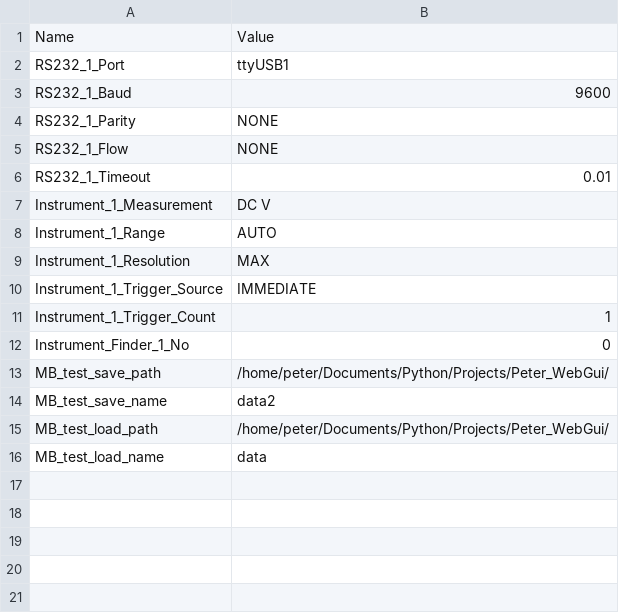
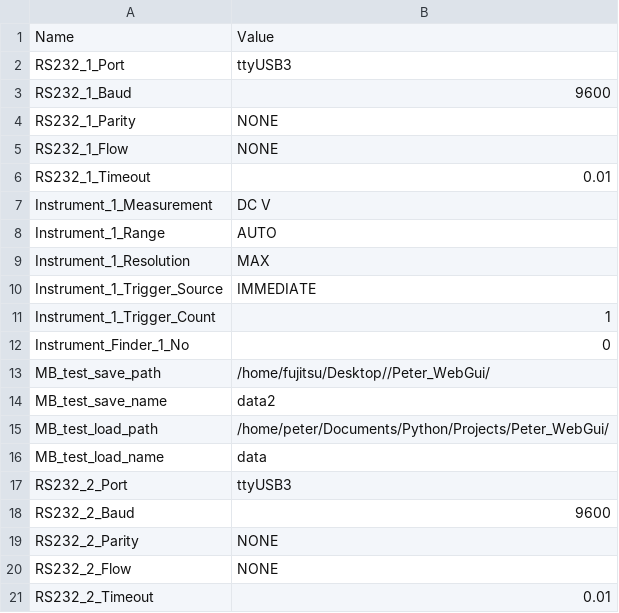
Before and after one commit to SzelesPeter/Peter_WebGui, a CSV file: HP34401A_Settings.csv, drawn as a sheet.

```diff
--- a/HP34401A_Settings.csv
+++ b/HP34401A_Settings.csv
@@ -1,3 +1,3 @@
 Name,Value
-RS232_1_Port,ttyUSB1
+RS232_1_Port,ttyUSB3
 RS232_1_Baud,9600
@@ -12,3 +12,3 @@ Instrument_1_Trigger_Count,1
 Instrument_Finder_1_No,0
-MB_test_save_path,/home/peter/Documents/Python/Projects/Peter_WebGui/
+MB_test_save_path,/home/fujitsu/Desktop//Peter_WebGui/
 MB_test_save_name,data2
@@ -16 +16,6 @@ MB_test_load_path,/home/peter/Documents/Python/Projects/Peter_WebGui/
 MB_test_load_name,data
+RS232_2_Port,ttyUSB3
+RS232_2_Baud,9600
+RS232_2_Parity,NONE
+RS232_2_Flow,NONE
+RS232_2_Timeout,0.01
```
Also changed, not shown: 3 other files.
